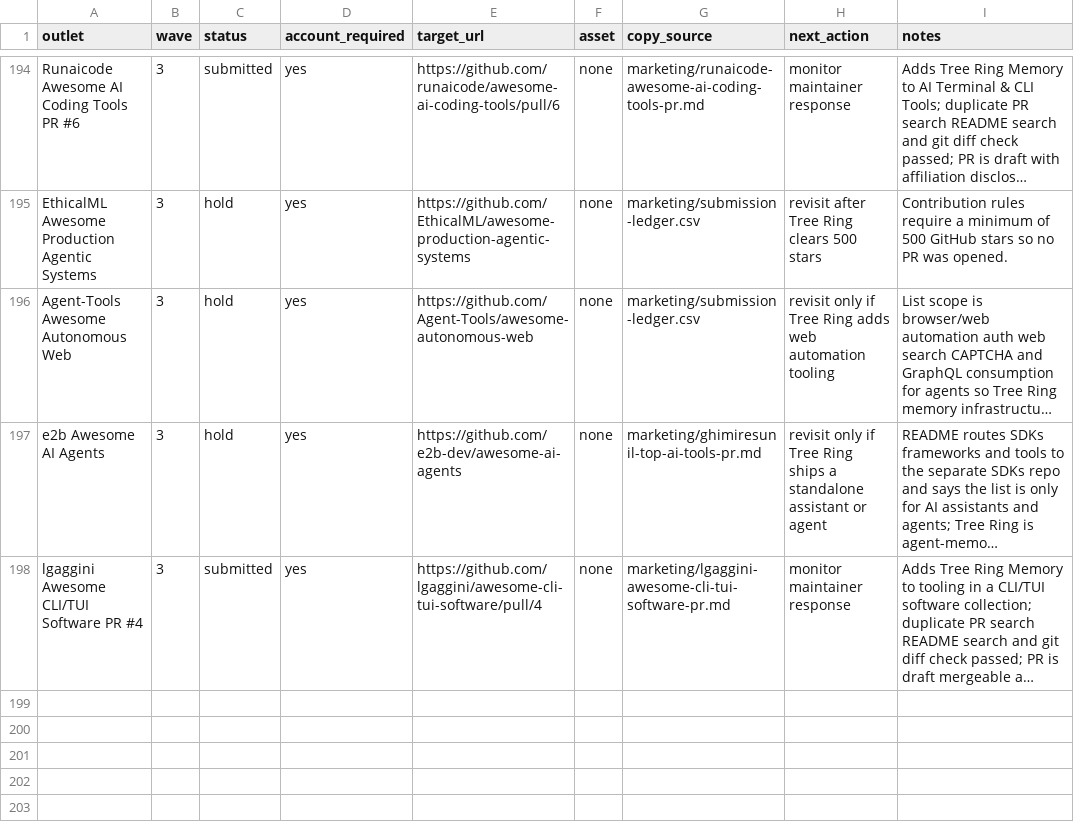
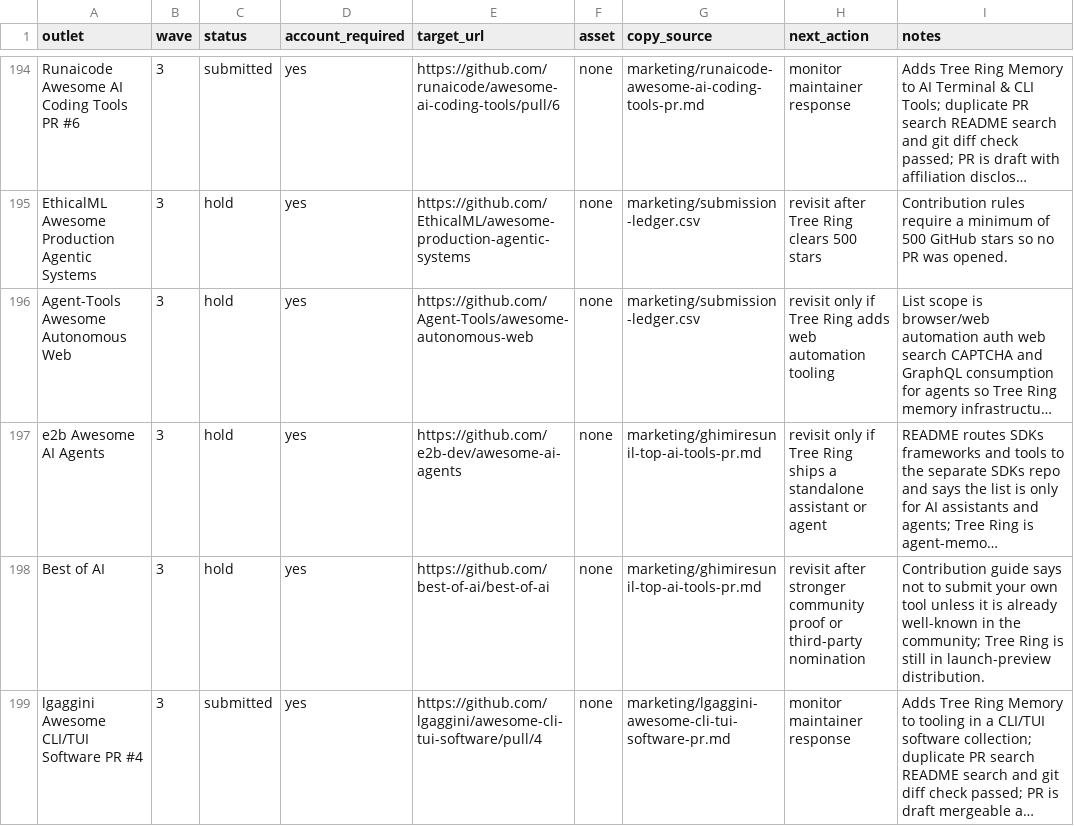
Before and after one commit to TerminallyLazy/Tree-Ring-Memory, a CSV file: marketing/outreach-crm.csv, drawn as a sheet; only a part is shown, gaps mark what is left out; long unchanged cells end in …; the diff names each change by its address in the sheet, - before the commit and + after, or states it on an @@ line.

```diff
--- a/marketing/outreach-crm.csv
+++ b/marketing/outreach-crm.csv
+row 198: Best of AI | 3 | hold | yes | https://github.com/best-of-ai/best-of-ai | none | marketing/ghimiresunil-top-ai-tools-pr.md | revisit after stronger community proof or third-party nomination | Contribution guide says not to submit your own tool unless it is already well-known in the community; Tree Ring is still in launch-preview distribution.
```
Also changed, not shown: marketing/submission-ledger.csv, 3 other files.
